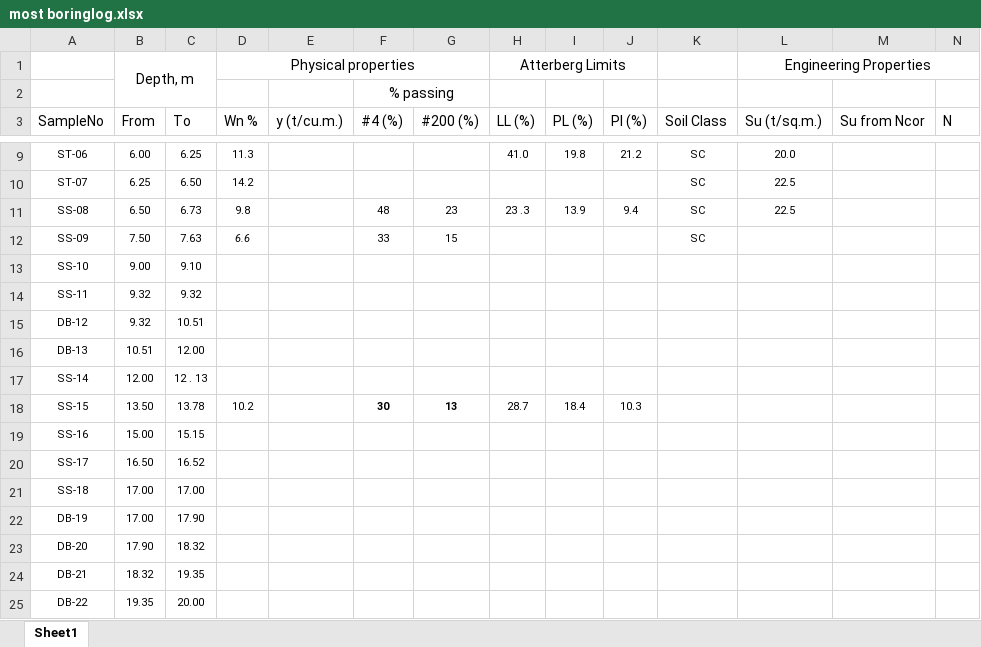
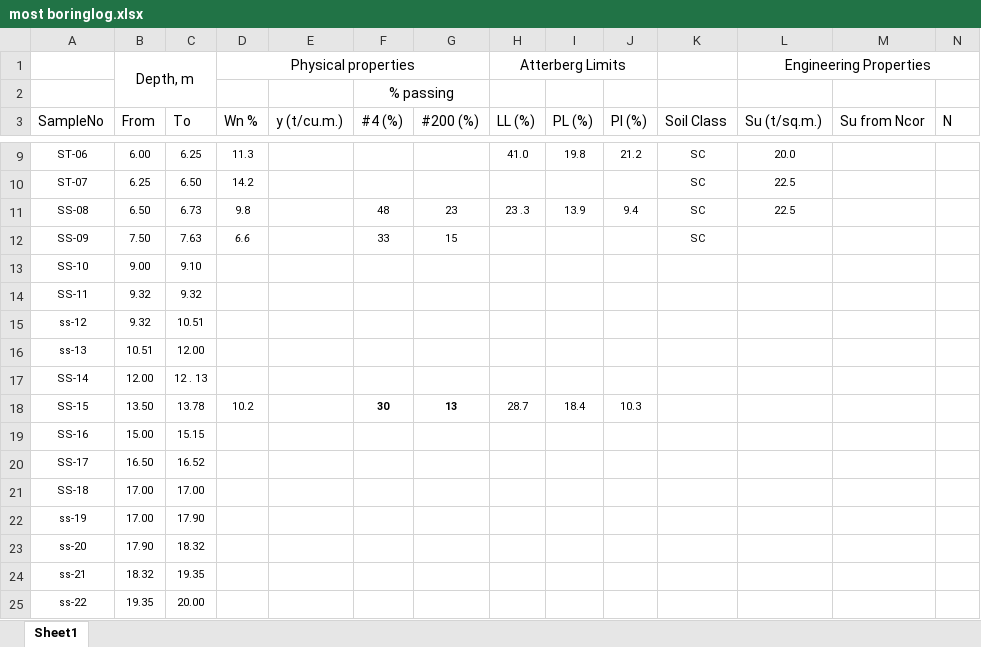
Before and after one commit to Pao1647/boring-log, an Excel workbook: most boringlog.xlsx, sheet Sheet1, drawn as a sheet; only a part is shown, gaps mark what is left out; values as stored, in another font and other column widths than the file's, no borders; the diff names each change by its address in the sheet, - before the commit and + after, or states it on an @@ line.

Commit message:
Add files via upload

```diff
--- a/most boringlog.xlsx (sheet Sheet1)
+++ b/most boringlog.xlsx (sheet Sheet1)
-A15 (SampleNo): DB-12
+A15 (SampleNo): ss-12
-A16 (SampleNo): DB-13
+A16 (SampleNo): ss-13
-A22 (SampleNo): DB-19
+A22 (SampleNo): ss-19
-A23 (SampleNo): DB-20
+A23 (SampleNo): ss-20
-A24 (SampleNo): DB-21
+A24 (SampleNo): ss-21
-A25 (SampleNo): DB-22
+A25 (SampleNo): ss-22
```
